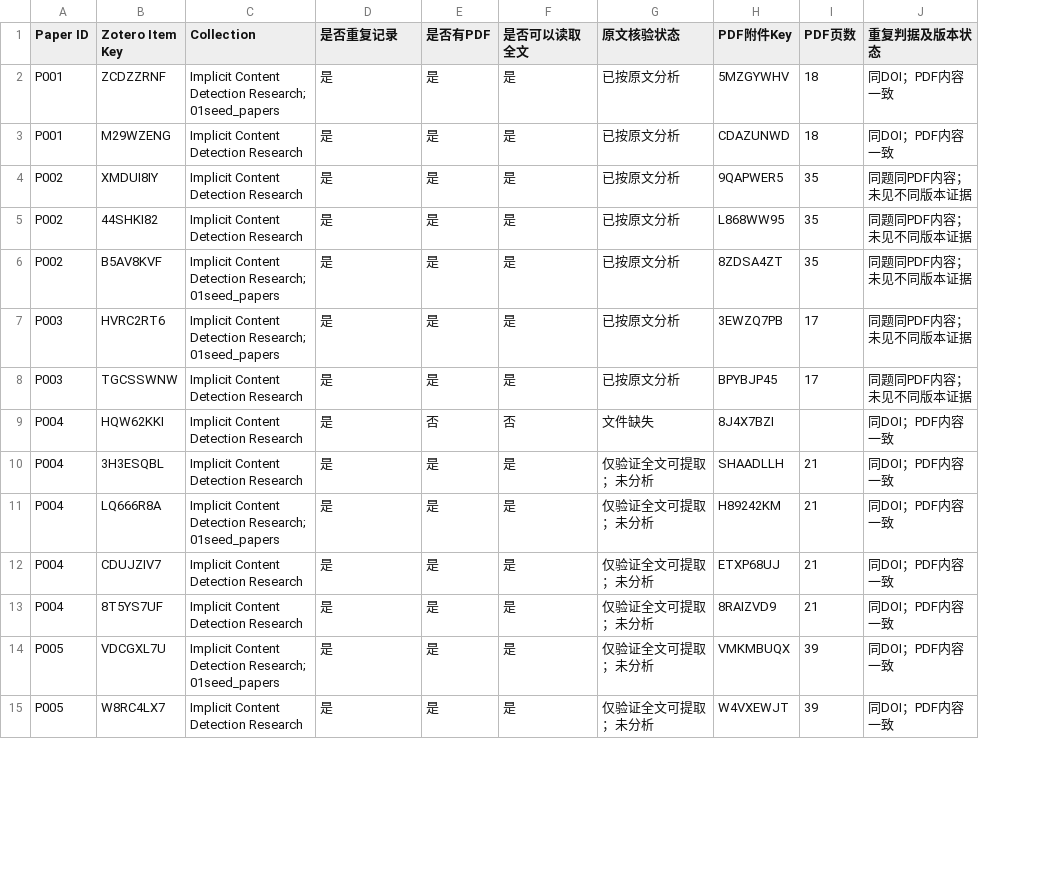
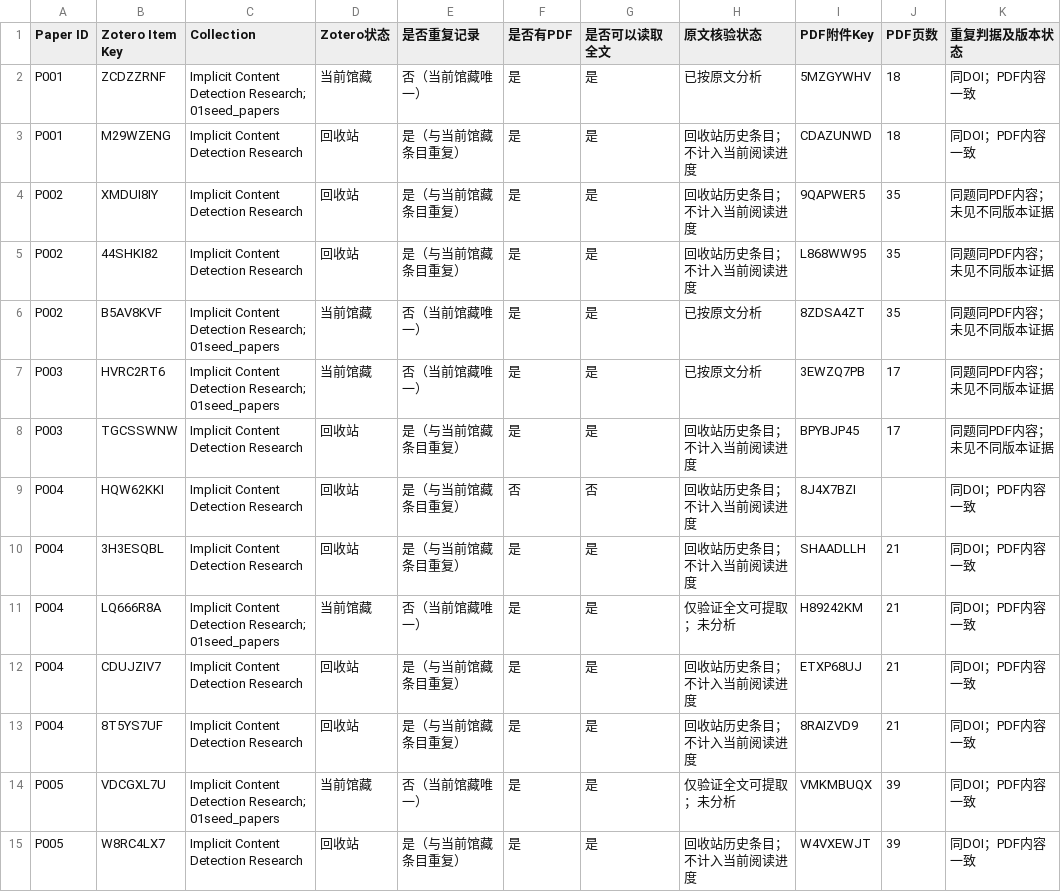
Before and after one commit to YuSun-WK/implicit-content-research, a CSV file: 01_literature/zotero_mapping.csv, drawn as a sheet; only a part is shown; addresses are those after the commit; the diff covers the shown part only; the diff names each change by its address in the sheet, - before the commit and + after, or states it on an @@ line.

Commit message:
Correct Zotero active versus trash audit

```diff
--- a/01_literature/zotero_mapping.csv
+++ b/01_literature/zotero_mapping.csv
+column D (Zotero状态), rows 2-15: 当前馆藏 | 回收站 | 回收站 | 回收站 | 当前馆藏 | 当前馆藏 | 回收站 | 回收站 | 回收站 | 当前馆藏 | 回收站 | 回收站 | 当前馆藏 | 回收站
-E2 (是否重复记录): 是
+E2 (是否重复记录): 否（当前馆藏唯一）
-E3:E5 (是否重复记录): 是
+E3:E5 (是否重复记录): 是（与当前馆藏条目重复）
-H3:H5 (原文核验状态): 已按原文分析
+H3:H5 (原文核验状态): 回收站历史条目；不计入当前阅读进度
-E6:E7 (是否重复记录): 是
+E6:E7 (是否重复记录): 否（当前馆藏唯一）
-E8:E10 (是否重复记录): 是
+E8:E10 (是否重复记录): 是（与当前馆藏条目重复）
-H8 (原文核验状态): 已按原文分析
+H8 (原文核验状态): 回收站历史条目；不计入当前阅读进度
-H9 (原文核验状态): 文件缺失
+H9 (原文核验状态): 回收站历史条目；不计入当前阅读进度
-H10 (原文核验状态): 仅验证全文可提取；未分析
+H10 (原文核验状态): 回收站历史条目；不计入当前阅读进度
-E11 (是否重复记录): 是
+E11 (是否重复记录): 否（当前馆藏唯一）
-E12:E13 (是否重复记录): 是
+E12:E13 (是否重复记录): 是（与当前馆藏条目重复）
-H12:H13 (原文核验状态): 仅验证全文可提取；未分析
+H12:H13 (原文核验状态): 回收站历史条目；不计入当前阅读进度
-E14 (是否重复记录): 是
+E14 (是否重复记录): 否（当前馆藏唯一）
-E15 (是否重复记录): 是
+E15 (是否重复记录): 是（与当前馆藏条目重复）
-H15 (原文核验状态): 仅验证全文可提取；未分析
+H15 (原文核验状态): 回收站历史条目；不计入当前阅读进度
```
Also changed, not shown: 123 edited cells elsewhere in this file, 01_literature/papers.csv, 01_literature/sources.csv, 4 other files.
